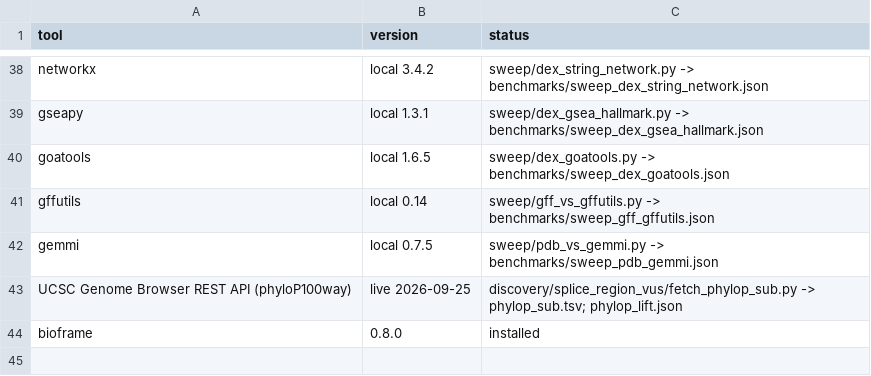
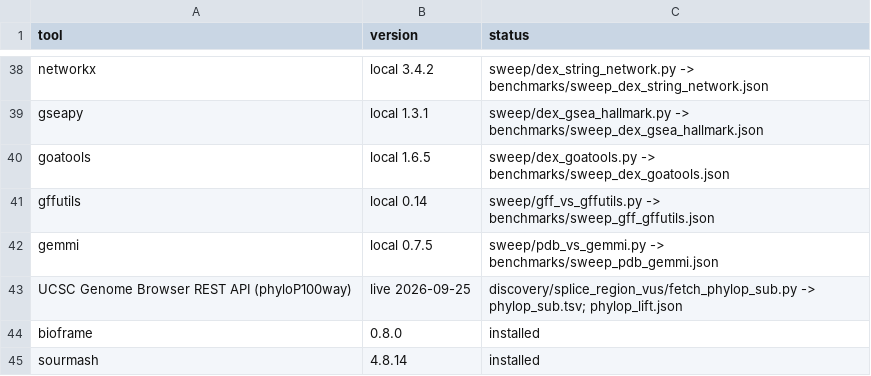
Before and after one commit to uditakankananonononono/mega27-01-sugarcode-realdata-validation, a TSV file: manifests/tools.tsv, drawn as a sheet; only a part is shown, gaps mark what is left out.

Commit message:
kmer sweep vs sourmash (6 coronavirus genomes): exact sets identical; minimizer-sketch Jaccard biased (negative result); tools 44, accessions 243; paper F54

```diff
--- a/manifests/tools.tsv
+++ b/manifests/tools.tsv
@@ -44 +44,2 @@ UCSC Genome Browser REST API (phyloP100way)	live 2026-09-25	discovery/splice_reg
 bioframe	0.8.0	installed
+sourmash	4.8.14	installed
```
Also changed, not shown: manifests/accessions.tsv, manifests/module_inventory.tsv, 16 other files.
